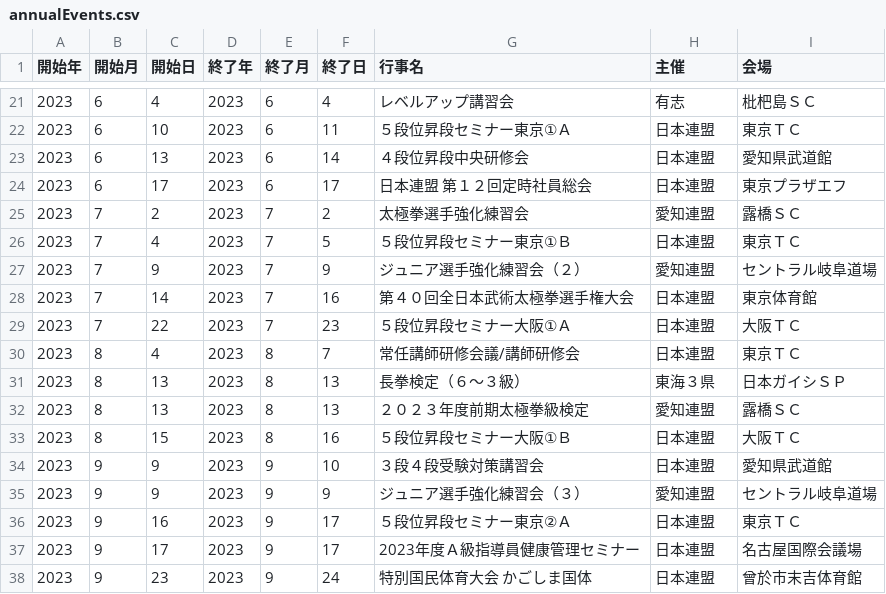
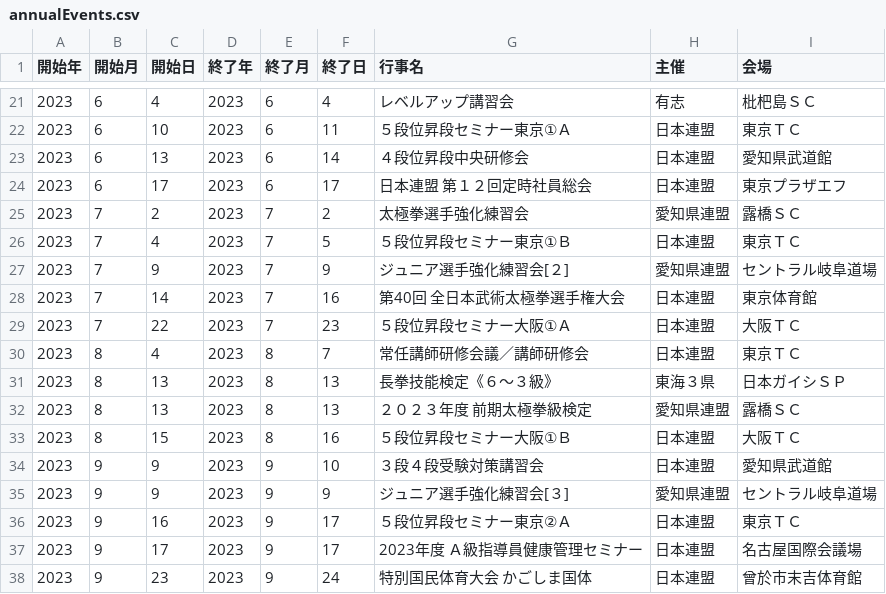
Before and after one commit to taijiaichi/homepage, a CSV file: docs/data/annualEvents.csv, drawn as a sheet; only a part is shown, gaps mark what is left out; the diff names each change by its address in the sheet, - before the commit and + after, or states it on an @@ line.

Commit message:
修正

```diff
--- a/docs/data/annualEvents.csv
+++ b/docs/data/annualEvents.csv
-H25 (主催): 愛知連盟
+H25 (主催): 愛知県連盟
-G27 (行事名): ジュニア選手強化練習会（２）
+G27 (行事名): ジュニア選手強化練習会[２]
-H27 (主催): 愛知連盟
+H27 (主催): 愛知県連盟
-G28 (行事名): 第４０回全日本武術太極拳選手権大会
+G28 (行事名): 第40回 全日本武術太極拳選手権大会
-G30 (行事名): 常任講師研修会議/講師研修会
+G30 (行事名): 常任講師研修会議／講師研修会
-G31 (行事名): 長拳検定（６～３級）
+G31 (行事名): 長拳技能検定《６～３級》
-G32 (行事名): ２０２３年度前期太極拳級検定
+G32 (行事名): ２０２３年度 前期太極拳級検定
-H32 (主催): 愛知連盟
+H32 (主催): 愛知県連盟
-G35 (行事名): ジュニア選手強化練習会（３）
+G35 (行事名): ジュニア選手強化練習会[３]
-H35 (主催): 愛知連盟
+H35 (主催): 愛知県連盟
-G37 (行事名): 2023年度Ａ級指導員健康管理セミナー
+G37 (行事名): 2023年度 Ａ級指導員健康管理セミナー
```
